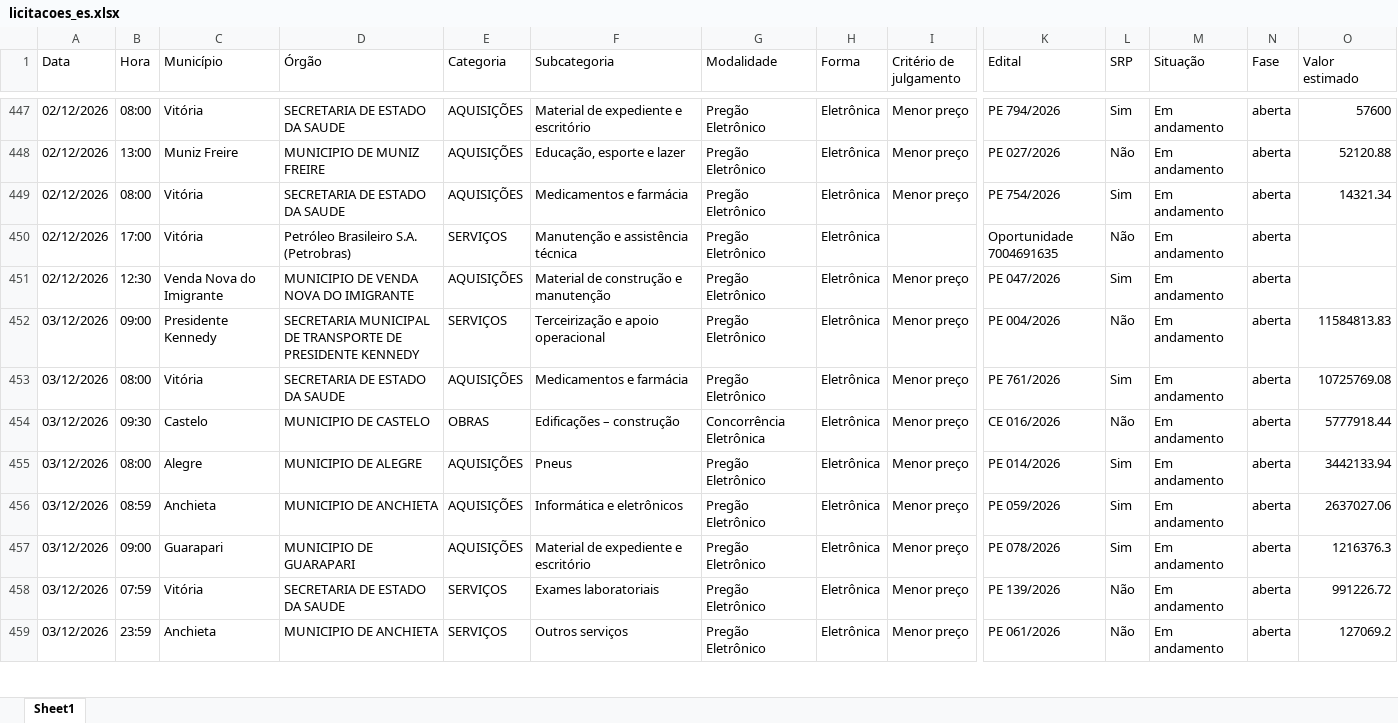
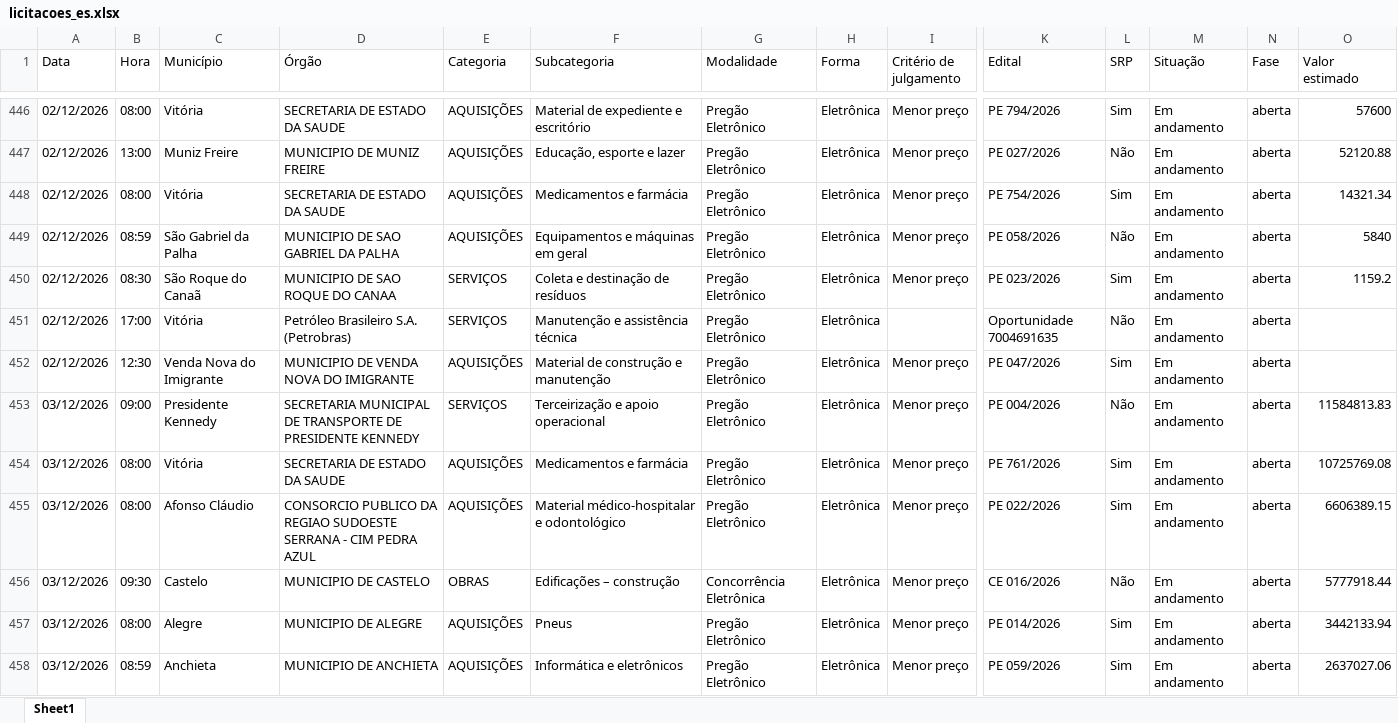
Before and after one commit to ivanpinna1/radar-licitacoes-es, an Excel workbook: dados/licitacoes_es.xlsx, sheet Sheet1, drawn as a sheet; only a part is shown, gaps mark what is left out; the shorter side is filled out with more unchanged rows; values as stored, in another font and other column widths than the file's, no borders; rows hold the shown columns only; the diff covers the shown part only; the diff names each change by its address in the sheet, - before the commit and + after, or states it on an @@ line.

```diff
--- a/dados/licitacoes_es.xlsx (sheet Sheet1)
+++ b/dados/licitacoes_es.xlsx (sheet Sheet1)
+row 449: 02/12/2026 | 08:59 | São Gabriel da Palha | MUNICIPIO DE SAO GABRIEL DA PALHA | AQUISIÇÕES | Equipamentos e máquinas em geral | Pregão Eletrônico | Eletrônica | Menor preço | PE 058/2026 | Não | Em andamento | aberta | 5840
+row 450: 02/12/2026 | 08:30 | São Roque do Canaã | MUNICIPIO DE SAO ROQUE DO CANAA | SERVIÇOS | Coleta e destinação de resíduos | Pregão Eletrônico | Eletrônica | Menor preço | PE 023/2026 | Sim | Em andamento | aberta | 1159.2
+row 455: 03/12/2026 | 08:00 | Afonso Cláudio | CONSORCIO PUBLICO DA REGIAO SUDOESTE SERRANA - CIM PEDRA AZUL | AQUISIÇÕES | Material médico-hospitalar e odontológico | Pregão Eletrônico | Eletrônica | Menor preço | PE 022/2026 | Sim | Em andamento | aberta | 6606389.15
```
Also changed, not shown: 66 added rows, 26 removed rows and 26 edited cells elsewhere in this sheet, 3 other files.
